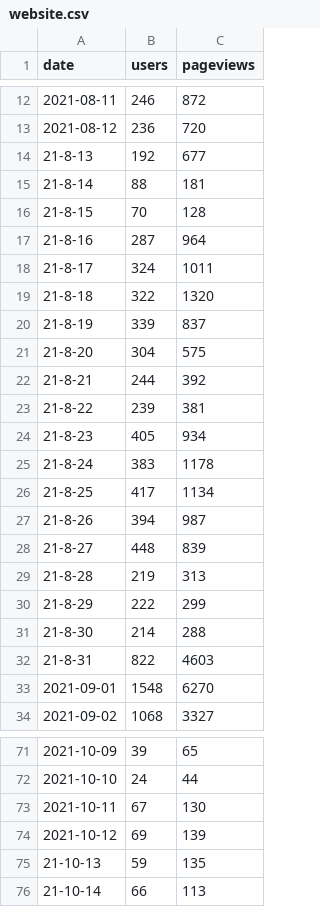
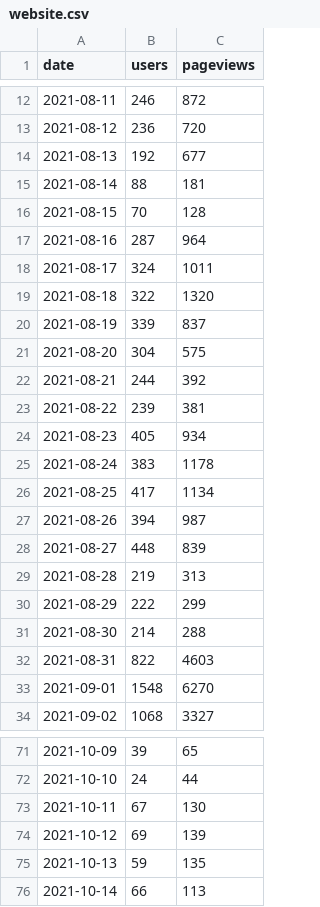
Before and after one commit to open-innovations/leeds-digital-festival-data, a CSV file: data/services/website.csv, drawn as a sheet; only a part is shown, gaps mark what is left out; the diff covers the shown part only.

Commit message:
Fix formatting of website stats

```diff
--- a/data/services/website.csv
+++ b/data/services/website.csv
@@ -13,21 +13,21 @@ date,users,pageviews
 2021-08-12,236,720
-21-8-13,192,677
-21-8-14,88,181
-21-8-15,70,128
-21-8-16,287,964
-21-8-17,324,1011
-21-8-18,322,1320
-21-8-19,339,837
-21-8-20,304,575
-21-8-21,244,392
-21-8-22,239,381
-21-8-23,405,934
-21-8-24,383,1178
-21-8-25,417,1134
-21-8-26,394,987
-21-8-27,448,839
-21-8-28,219,313
-21-8-29,222,299
-21-8-30,214,288
-21-8-31,822,4603
+2021-08-13,192,677
+2021-08-14,88,181
+2021-08-15,70,128
+2021-08-16,287,964
+2021-08-17,324,1011
+2021-08-18,322,1320
+2021-08-19,339,837
+2021-08-20,304,575
+2021-08-21,244,392
+2021-08-22,239,381
+2021-08-23,405,934
+2021-08-24,383,1178
+2021-08-25,417,1134
+2021-08-26,394,987
+2021-08-27,448,839
+2021-08-28,219,313
+2021-08-29,222,299
+2021-08-30,214,288
+2021-08-31,822,4603
 2021-09-01,1548,6270
@@ -74,3 +74,3 @@ date,users,pageviews
 2021-10-12,69,139
-21-10-13,59,135
-21-10-14,66,113
+2021-10-13,59,135
+2021-10-14,66,113
```
Also changed, not shown: 18 edited cells elsewhere in this file, 1 other file.
